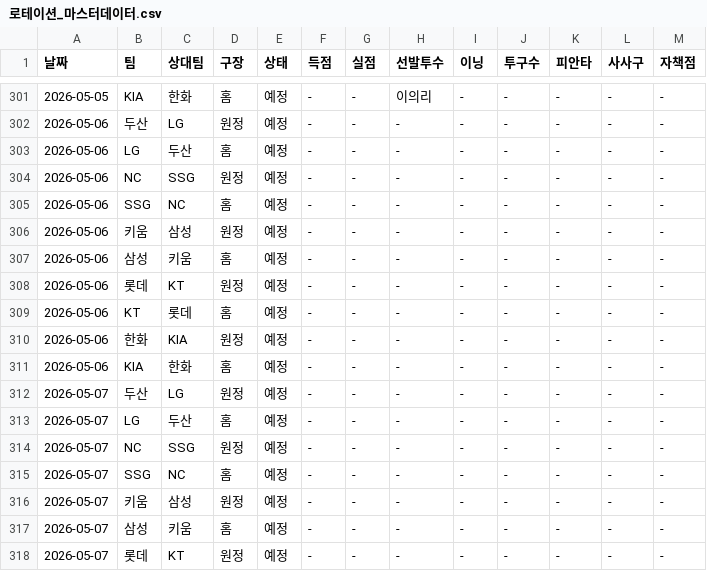
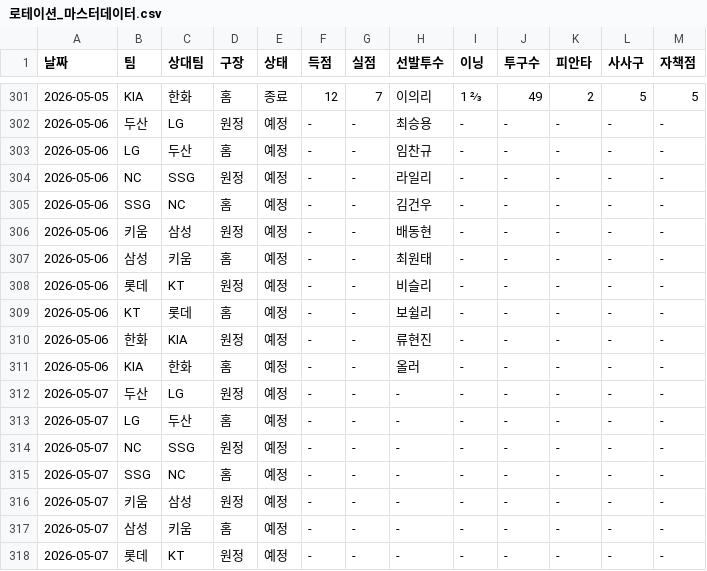
Before and after one commit to smmartworld/kbostarter, a CSV file: 로테이션_마스터데이터.csv, drawn as a sheet; only a part is shown, gaps mark what is left out; the diff covers the shown part only.

```diff
--- a/로테이션_마스터데이터.csv
+++ b/로테이션_마스터데이터.csv
@@ -301,12 +301,12 @@
-2026-05-05,KIA,한화,홈,예정,-,-,이의리,-,-,-,-,-
-2026-05-06,두산,LG,원정,예정,-,-,-,-,-,-,-,-
-2026-05-06,LG,두산,홈,예정,-,-,-,-,-,-,-,-
-2026-05-06,NC,SSG,원정,예정,-,-,-,-,-,-,-,-
-2026-05-06,SSG,NC,홈,예정,-,-,-,-,-,-,-,-
-2026-05-06,키움,삼성,원정,예정,-,-,-,-,-,-,-,-
-2026-05-06,삼성,키움,홈,예정,-,-,-,-,-,-,-,-
-2026-05-06,롯데,KT,원정,예정,-,-,-,-,-,-,-,-
-2026-05-06,KT,롯데,홈,예정,-,-,-,-,-,-,-,-
-2026-05-06,한화,KIA,원정,예정,-,-,-,-,-,-,-,-
-2026-05-06,KIA,한화,홈,예정,-,-,-,-,-,-,-,-
+2026-05-05,KIA,한화,홈,종료,12,7,이의리,1 ⅔,49,2,5,5
+2026-05-06,두산,LG,원정,예정,-,-,최승용,-,-,-,-,-
+2026-05-06,LG,두산,홈,예정,-,-,임찬규,-,-,-,-,-
+2026-05-06,NC,SSG,원정,예정,-,-,라일리,-,-,-,-,-
+2026-05-06,SSG,NC,홈,예정,-,-,김건우,-,-,-,-,-
+2026-05-06,키움,삼성,원정,예정,-,-,배동현,-,-,-,-,-
+2026-05-06,삼성,키움,홈,예정,-,-,최원태,-,-,-,-,-
+2026-05-06,롯데,KT,원정,예정,-,-,비슬리,-,-,-,-,-
+2026-05-06,KT,롯데,홈,예정,-,-,보쉴리,-,-,-,-,-
+2026-05-06,한화,KIA,원정,예정,-,-,류현진,-,-,-,-,-
+2026-05-06,KIA,한화,홈,예정,-,-,올러,-,-,-,-,-
 2026-05-07,두산,LG,원정,예정,-,-,-,-,-,-,-,-
```
Also changed, not shown: 72 edited cells elsewhere in this file.
